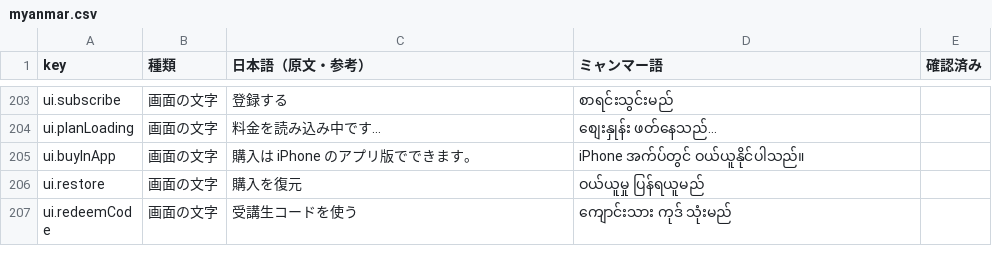
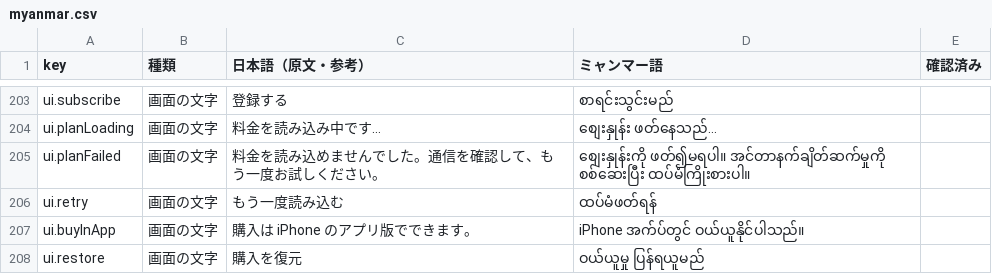
Before and after one commit to thantzinmaung994-stack/EikaySunflower, a CSV file: kaigo-kiroku-app/translations/myanmar.csv, drawn as a sheet; only a part is shown, gaps mark what is left out; the shorter side is filled out with more unchanged rows; the diff names each change by its address in the sheet, - before the commit and + after, or states it on an @@ line.

```diff
--- a/kaigo-kiroku-app/translations/myanmar.csv
+++ b/kaigo-kiroku-app/translations/myanmar.csv
+row 205: ui.planFailed | 画面の文字 | 料金を読み込めませんでした。通信を確認して、もう一度お試しください。 | စျေးနှုန်းကို ဖတ်၍မရပါ။ အင်တာနက်ချိတ်ဆက်မှုကို စစ်ဆေးပြီး ထပ်မံကြိုးစားပါ။
+row 206: ui.retry | 画面の文字 | もう一度読み込む | ထပ်မံဖတ်ရန်
```
Also changed, not shown: 10 other files.
